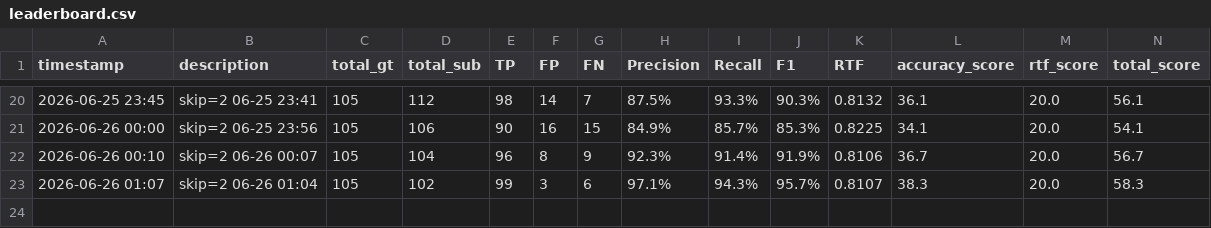
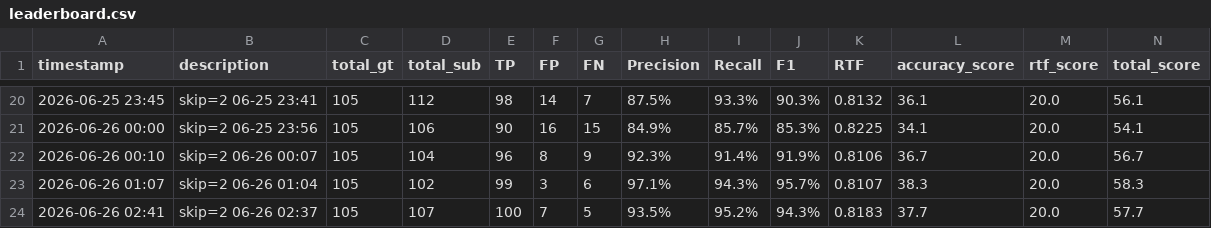
Before and after one commit to GangHeeJo/REDRED, a CSV file: output/leaderboard.csv, drawn as a sheet; only a part is shown, gaps mark what is left out.

Commit message:
leaderboard: skip=2 06-26 02:37 (RTF=0.8183)

```diff
--- a/output/leaderboard.csv
+++ b/output/leaderboard.csv
@@ -23 +23,2 @@ timestamp,description,total_gt,total_sub,TP,FP,FN,Precision,Recall,F1,RTF,accura
 2026-06-26 01:07,skip=2 06-26 01:04,105,102,99,3,6,97.1%,94.3%,95.7%,0.8107,38.3,20.0,58.3
+2026-06-26 02:41,skip=2 06-26 02:37,105,107,100,7,5,93.5%,95.2%,94.3%,0.8183,37.7,20.0,57.7
```
Also changed, not shown: 1 other file.
